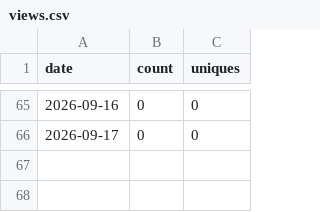
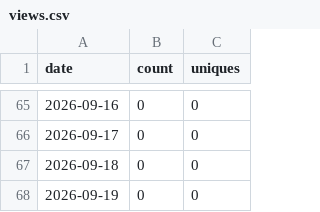
Before and after one commit to Kr1sCode/AD-Automation, a CSV file: .github/traffic/views.csv, drawn as a sheet; only a part is shown, gaps mark what is left out; the diff names each change by its address in the sheet, - before the commit and + after, or states it on an @@ line.

```diff
--- a/.github/traffic/views.csv
+++ b/.github/traffic/views.csv
+row 67: 2026-09-18 | 0 | 0
+row 68: 2026-09-19 | 0 | 0
```
Also changed, not shown: .github/traffic/clones.csv.
